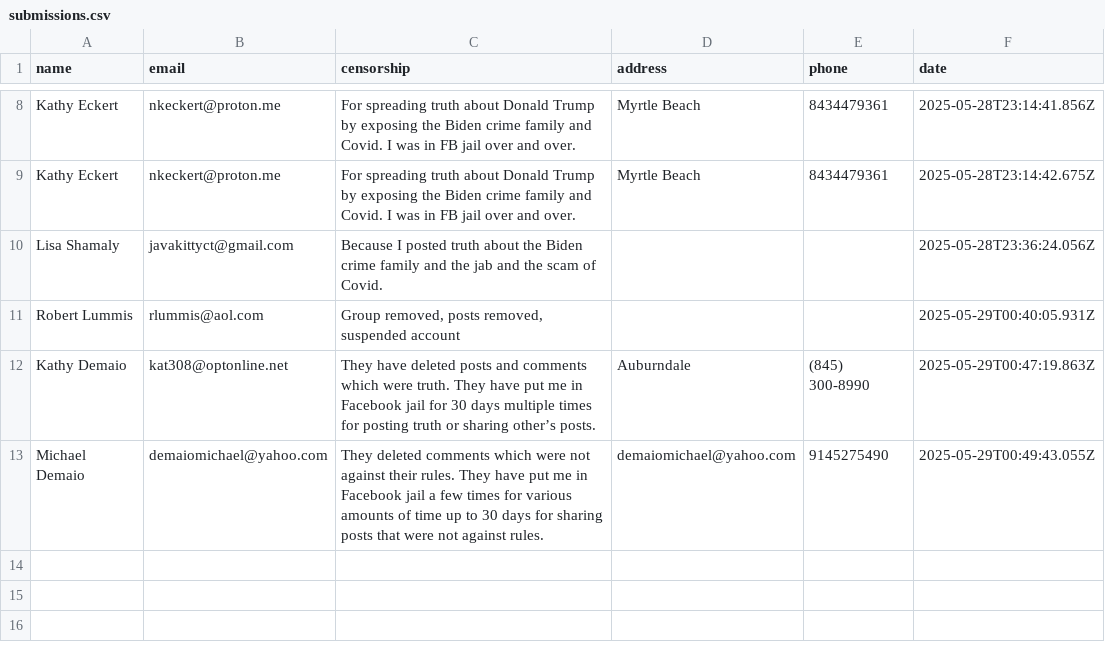
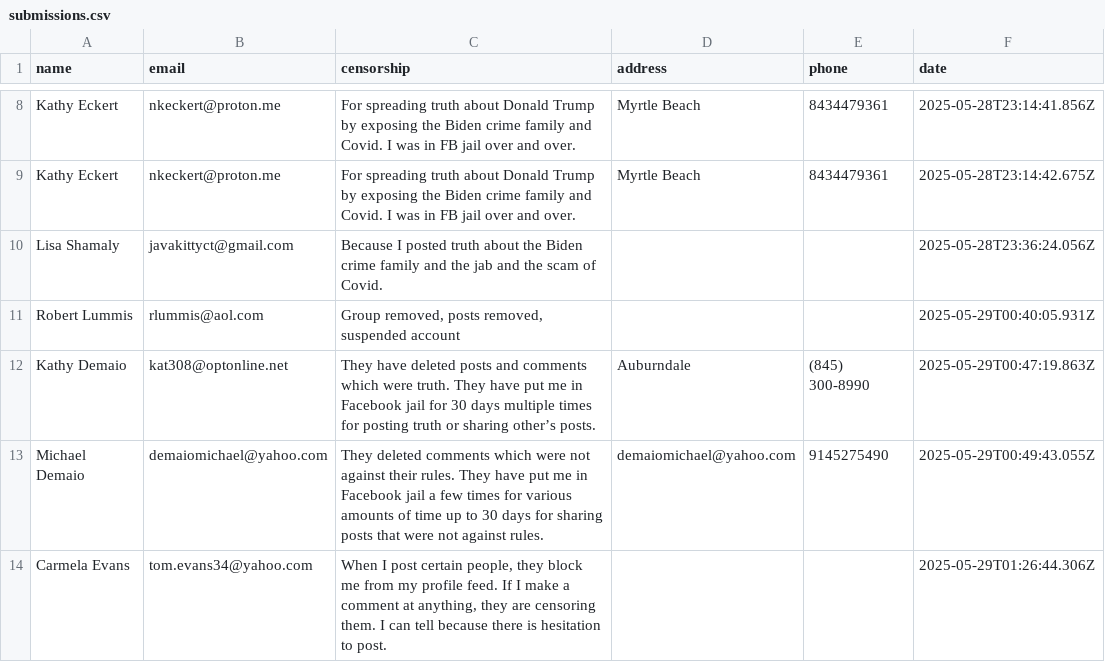
Before and after one commit to ashleyweis/fbcensoredus, a CSV file: submissions.csv, drawn as a sheet; only a part is shown, gaps mark what is left out; the diff names each change by its address in the sheet, - before the commit and + after, or states it on an @@ line.

Commit message:
New signup from tom.evans34@yahoo.com

```diff
--- a/submissions.csv
+++ b/submissions.csv
+row 14: Carmela Evans | tom.evans34@yahoo.com | When I post certain people, they block me from my profile feed. If I make a comment at anything, they are censoring them. I can tell because there is hesitation to post. |  |  | 2025-05-29T01:26:44.306Z
```
